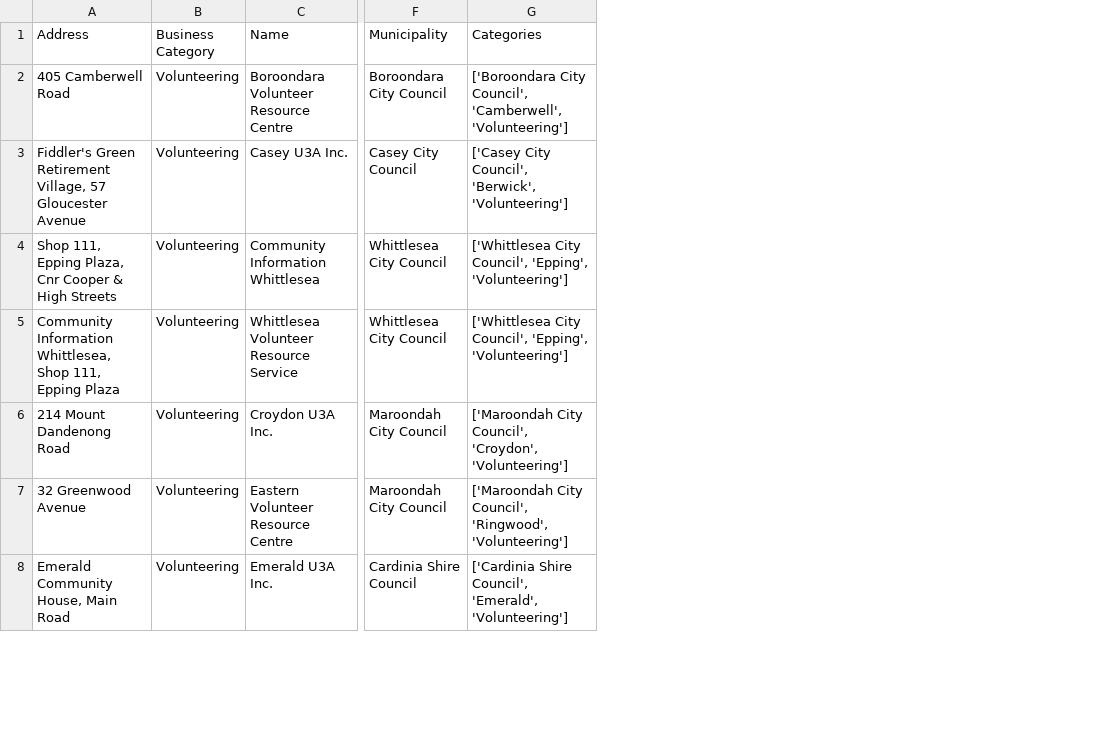
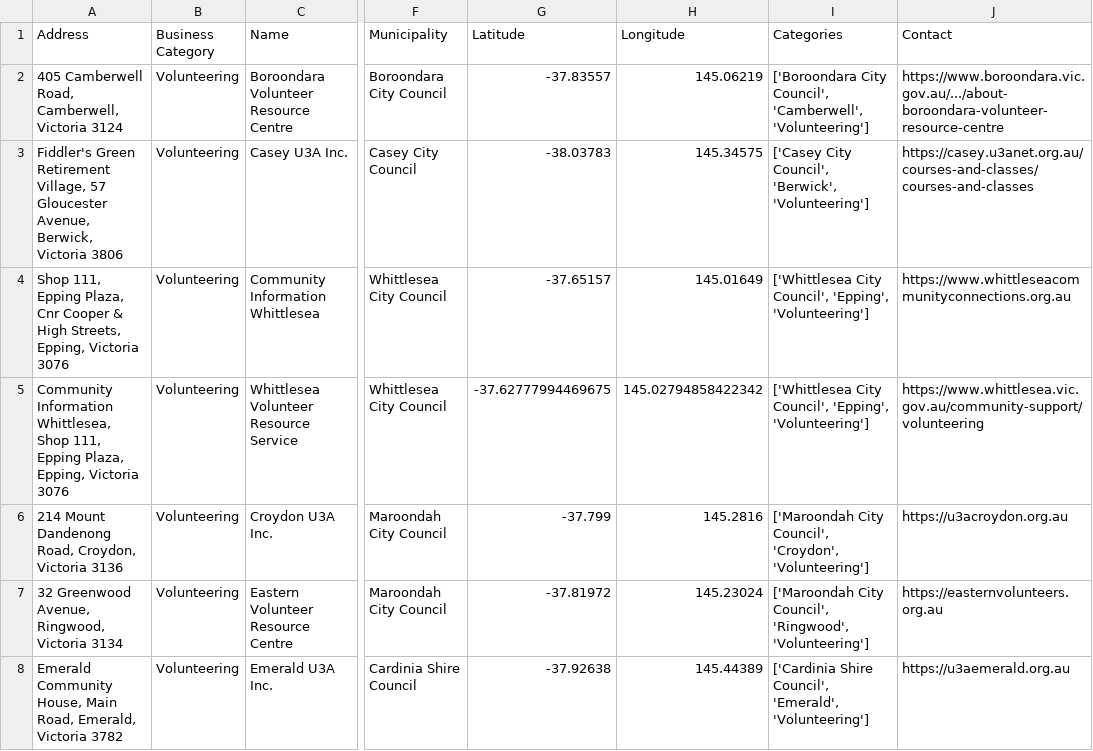
Before and after one commit to Monash-IE/Data-processing, a CSV file: Data/Output files/Volunteers.csv, drawn as a sheet; only a part is shown, gaps mark what is left out; the diff covers the shown part only; the diff names each change by its address in the sheet, - before the commit and + after, or states it on an @@ line.

Commit message:
Added co-ordinates and contact details

```diff
--- a/Data/Output files/Volunteers.csv
+++ b/Data/Output files/Volunteers.csv
+column G (Latitude), rows 2-8: -37.83557 | -38.03783 | -37.65157 | -37.62777994469675 | -37.799 | -37.81972 | -37.92638
+column H (Longitude), rows 2-8: 145.06219 | 145.34575 | 145.01649 | 145.02794858422342 | 145.2816 | 145.23024 | 145.44389
+column J (Contact), rows 2-8: https://www.boroondara.vic.gov.au/.../about-boroondara-volunteer-resource-centre | https://casey.u3anet.org.au/courses-and-classes/courses-and-classes | https://www.whittleseacommunityconnections.org.au | https://www.whittlesea.vic.gov.au/community-support/volunteering | https://u3acroydon.org.au | https://easternvolunteers.org.au | https://u3aemerald.org.au
-A2 (Address): 405 Camberwell Road
+A2 (Address): 405 Camberwell Road, Camberwell, Victoria 3124
-A3 (Address): …57 Gloucester Avenue
+A3 (Address): …57 Gloucester Avenue, Berwick, Victoria 3806
-A4 (Address): …& High Streets
+A4 (Address): …& High Streets, Epping, Victoria 3076
-A5 (Address): …111, Epping Plaza
+A5 (Address): …111, Epping Plaza, Epping, Victoria 3076
-A6 (Address): 214 Mount Dandenong Road
+A6 (Address): 214 Mount Dandenong Road, Croydon, Victoria 3136
-A7 (Address): 32 Greenwood Avenue
+A7 (Address): 32 Greenwood Avenue, Ringwood, Victoria 3134
-A8 (Address): …House, Main Road
+A8 (Address): …House, Main Road, Emerald, Victoria 3782
```
Also changed, not shown: 45 edited cells elsewhere in this file.
